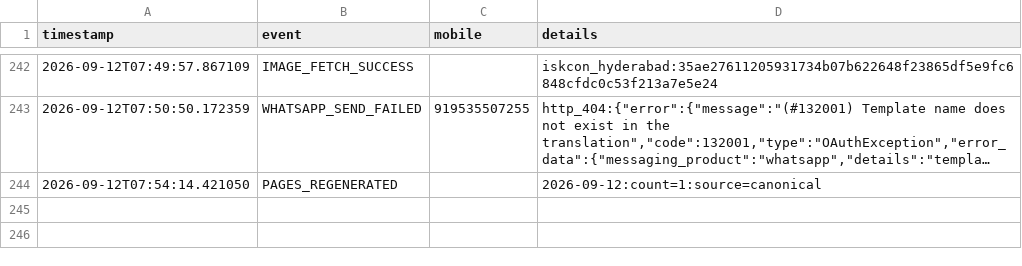
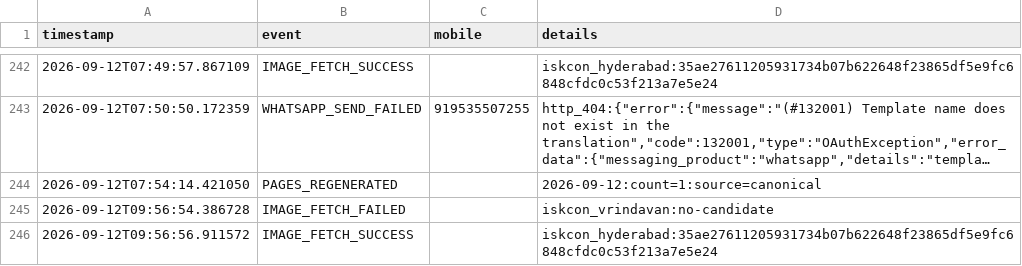
Before and after one commit to mishnit/daily-darshan, a CSV file: csv/logs.csv, drawn as a sheet; only a part is shown, gaps mark what is left out; long unchanged cells end in …; the diff names each change by its address in the sheet, - before the commit and + after, or states it on an @@ line.

Commit message:
Daily darshan image + pages 2026-09-12

```diff
--- a/csv/logs.csv
+++ b/csv/logs.csv
+row 245: 2026-09-12T09:56:54.386728 | IMAGE_FETCH_FAILED |  | iskcon_vrindavan:no-candidate
+row 246: 2026-09-12T09:56:56.911572 | IMAGE_FETCH_SUCCESS |  | iskcon_hyderabad:35ae27611205931734b07b622648f23865df5e9fc6848cfdc0c53f213a7e5e24
```
